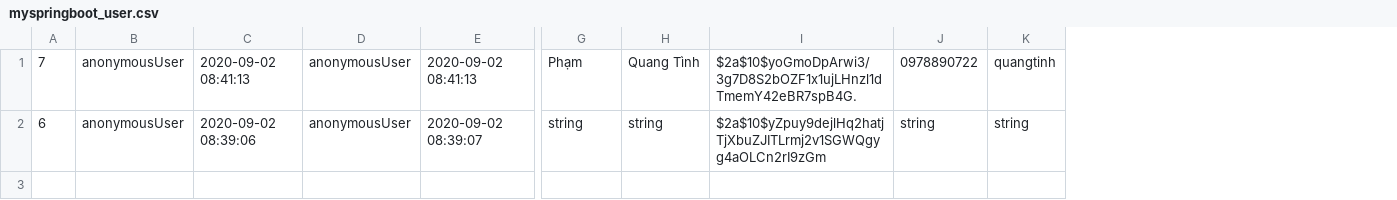
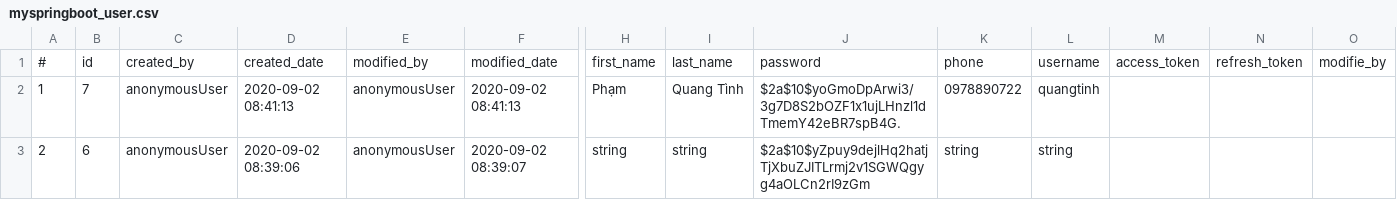
Before and after one commit to PhamQuangTinh/MySpringProject, a CSV file: database/myspringboot_user.csv, drawn as a sheet; only a part is shown, gaps mark what is left out; addresses are those after the commit; rows hold the shown columns only; the diff names each change by its address in the sheet, - before the commit and + after, or states it on an @@ line.

```diff
--- a/database/myspringboot_user.csv
+++ b/database/myspringboot_user.csv
+column A, rows 2-3: 1 | 2
+column M, empty
+column N, empty
+column O, empty
+row 1: # | id | created_by | created_date | modified_by | modified_date | first_name | last_name | password | phone | username | access_token | refresh_token | modifie_by
```
Also changed, not shown: database/myspringboot_sub_categories.csv, 18 other files.
